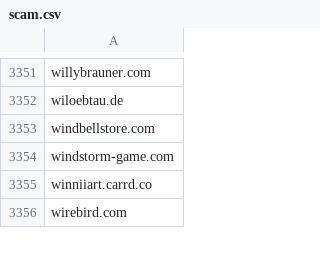
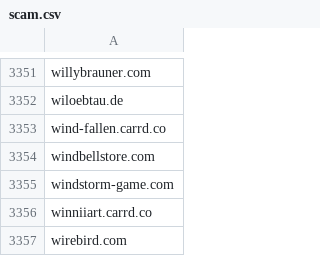
Before and after one commit to avidansternberg/project-blocklist, a CSV file: domain_lists/scam.csv, drawn as a sheet; only a part is shown, gaps mark what is left out; the diff names each change by its address in the sheet, - before the commit and + after, or states it on an @@ line.

Commit message:
Add scam

```diff
--- a/domain_lists/scam.csv
+++ b/domain_lists/scam.csv
+row 3353: wind-fallen.carrd.co
```
